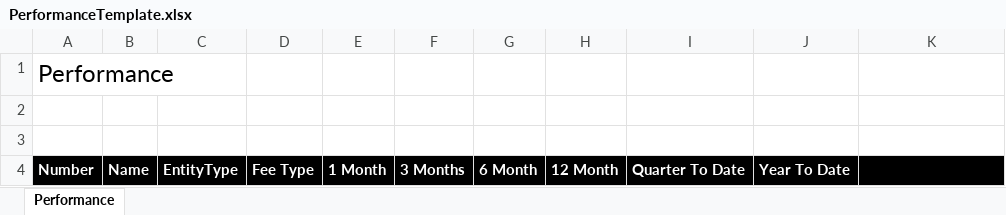
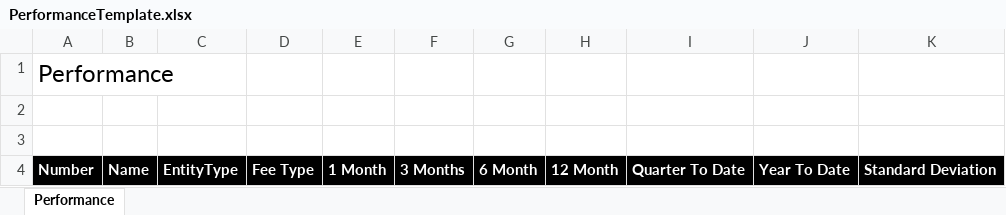
Before and after one commit to maxhbooth/TinyReturns, an Excel workbook: src/ExcelRendering/PerformanceTemplate.xlsx, sheet Performance, drawn as a sheet; values as stored, in another font and other column widths than the file's, no borders; the diff names each change by its address in the sheet, - before the commit and + after, or states it on an @@ line.

Commit message:
implemented excel for standard deviation

```diff
--- a/src/ExcelRendering/PerformanceTemplate.xlsx (sheet Performance)
+++ b/src/ExcelRendering/PerformanceTemplate.xlsx (sheet Performance)
-K4: (empty)
+K4: Standard Deviation
```
Also changed, not shown: 4 other files.
